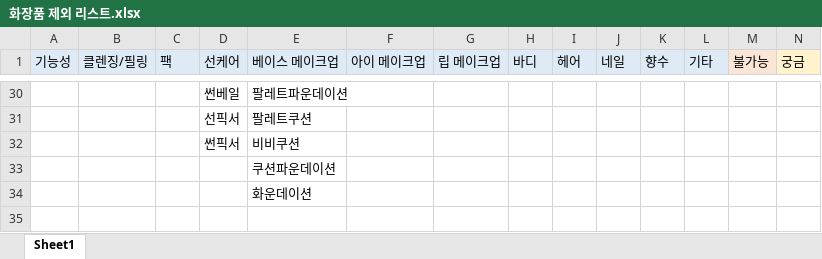
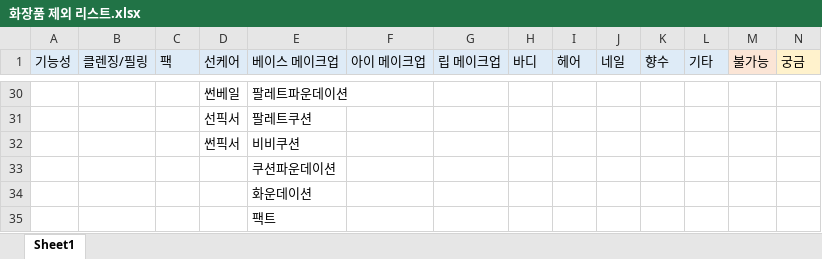
Before and after one commit to MondaysRutina/backend, an Excel workbook: 화장품 제외 리스트.xlsx, sheet Sheet1, drawn as a sheet; only a part is shown, gaps mark what is left out; values as stored, in another font and other column widths than the file's, no borders; the diff names each change by its address in the sheet, - before the commit and + after, or states it on an @@ line.

Commit message:
제외 단어 : '팩트' 추가

```diff
--- a/화장품 제외 리스트.xlsx (sheet Sheet1)
+++ b/화장품 제외 리스트.xlsx (sheet Sheet1)
+row 35:  |  |  |  | 팩트
```
